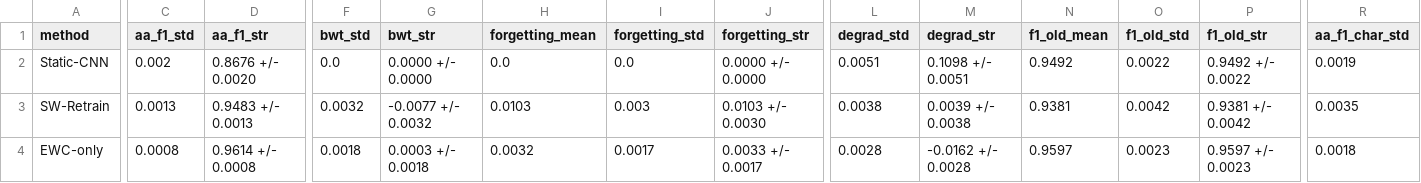
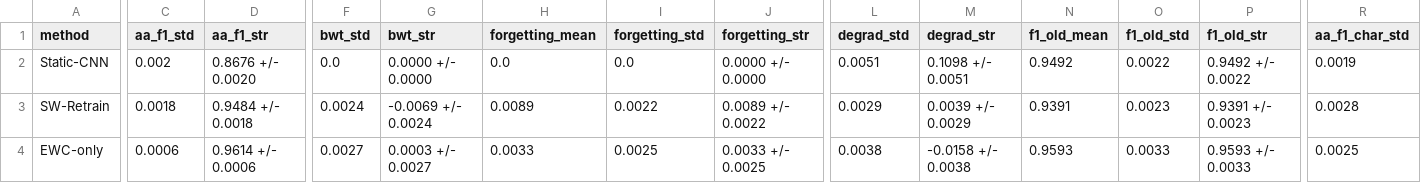
Before and after one commit to hanhvxhou/Drift-Resilient-DGA, a CSV file: results/multi_seed/aggregated_results.csv, drawn as a sheet; only a part is shown, gaps mark what is left out; the diff covers the shown part only; the diff names each change by its address in the sheet, - before the commit and + after, or states it on an @@ line.

Commit message:
Restore per-seed results used for the paper tables; keep FWT run as separate files

```diff
--- a/results/multi_seed/aggregated_results.csv
+++ b/results/multi_seed/aggregated_results.csv
-C3 (aa_f1_std): 0.0013
+C3 (aa_f1_std): 0.0018
-D3 (aa_f1_str): 0.9483 +/- 0.0013
+D3 (aa_f1_str): 0.9484 +/- 0.0018
-F3 (bwt_std): 0.0032
+F3 (bwt_std): 0.0024
-G3 (bwt_str): -0.0077 +/- 0.0032
+G3 (bwt_str): -0.0069 +/- 0.0024
-H3 (forgetting_mean): 0.0103
+H3 (forgetting_mean): 0.0089
-I3 (forgetting_std): 0.003
+I3 (forgetting_std): 0.0022
-J3 (forgetting_str): 0.0103 +/- 0.0030
+J3 (forgetting_str): 0.0089 +/- 0.0022
-L3 (degrad_std): 0.0038
+L3 (degrad_std): 0.0029
-M3 (degrad_str): 0.0039 +/- 0.0038
+M3 (degrad_str): 0.0039 +/- 0.0029
-N3 (f1_old_mean): 0.9381
+N3 (f1_old_mean): 0.9391
-O3 (f1_old_std): 0.0042
+O3 (f1_old_std): 0.0023
-P3 (f1_old_str): 0.9381 +/- 0.0042
+P3 (f1_old_str): 0.9391 +/- 0.0023
-R3 (aa_f1_char_std): 0.0035
+R3 (aa_f1_char_std): 0.0028
-C4 (aa_f1_std): 0.0008
+C4 (aa_f1_std): 0.0006
-D4 (aa_f1_str): 0.9614 +/- 0.0008
+D4 (aa_f1_str): 0.9614 +/- 0.0006
-F4 (bwt_std): 0.0018
+F4 (bwt_std): 0.0027
-G4 (bwt_str): 0.0003 +/- 0.0018
+G4 (bwt_str): 0.0003 +/- 0.0027
-H4 (forgetting_mean): 0.0032
+H4 (forgetting_mean): 0.0033
-I4 (forgetting_std): 0.0017
+I4 (forgetting_std): 0.0025
-J4 (forgetting_str): 0.0033 +/- 0.0017
+J4 (forgetting_str): 0.0033 +/- 0.0025
-L4 (degrad_std): 0.0028
+L4 (degrad_std): 0.0038
-M4 (degrad_str): -0.0162 +/- 0.0028
+M4 (degrad_str): -0.0158 +/- 0.0038
-N4 (f1_old_mean): 0.9597
+N4 (f1_old_mean): 0.9593
-O4 (f1_old_std): 0.0023
+O4 (f1_old_std): 0.0033
-P4 (f1_old_str): 0.9597 +/- 0.0023
+P4 (f1_old_str): 0.9593 +/- 0.0033
-R4 (aa_f1_char_std): 0.0018
+R4 (aa_f1_char_std): 0.0025
```
Also changed, not shown: 132 edited cells elsewhere in this file, 3 other files.
